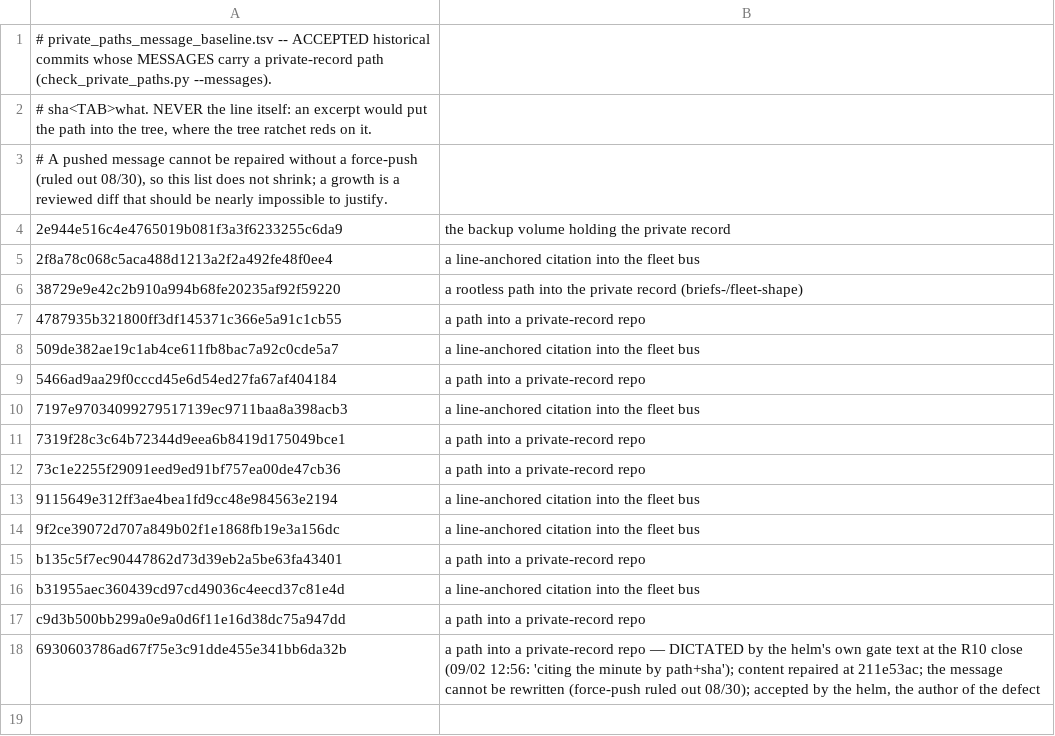
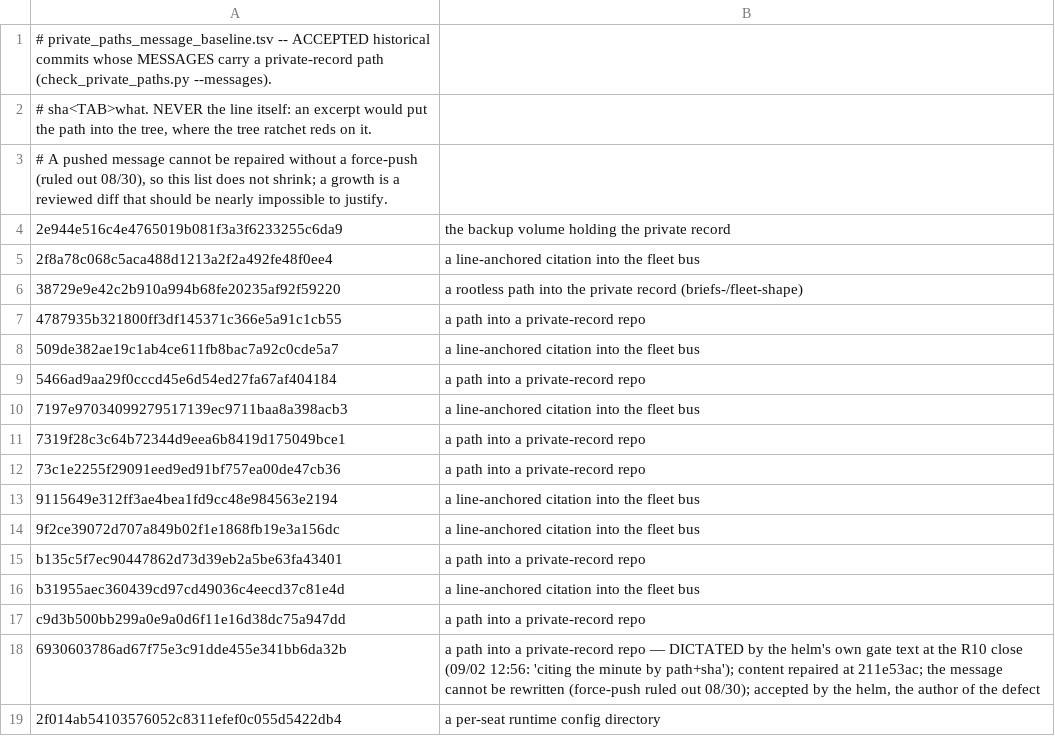
Before and after one commit to jyh/saltworks, a TSV file: scripts/private_paths_message_baseline.tsv, drawn as a sheet.

```diff
--- a/scripts/private_paths_message_baseline.tsv
+++ b/scripts/private_paths_message_baseline.tsv
@@ -18 +18,2 @@ c9d3b500bb299a0e9a0d6f11e16d38dc75a947dd	a path into a private-record repo
 6930603786ad67f75e3c91dde455e341bb6da32b	a path into a private-record repo — DICTATED by the helm's own gate text at the R10 close (09/02 12:56: 'citing the minute by path+sha'); content repaired at 211e53ac; the message cannot be rewritten (force-push ruled out 08/30); accepted by the helm, the author of the defect
+2f014ab54103576052c8311efef0c055d5422db4	a per-seat runtime config directory
```
